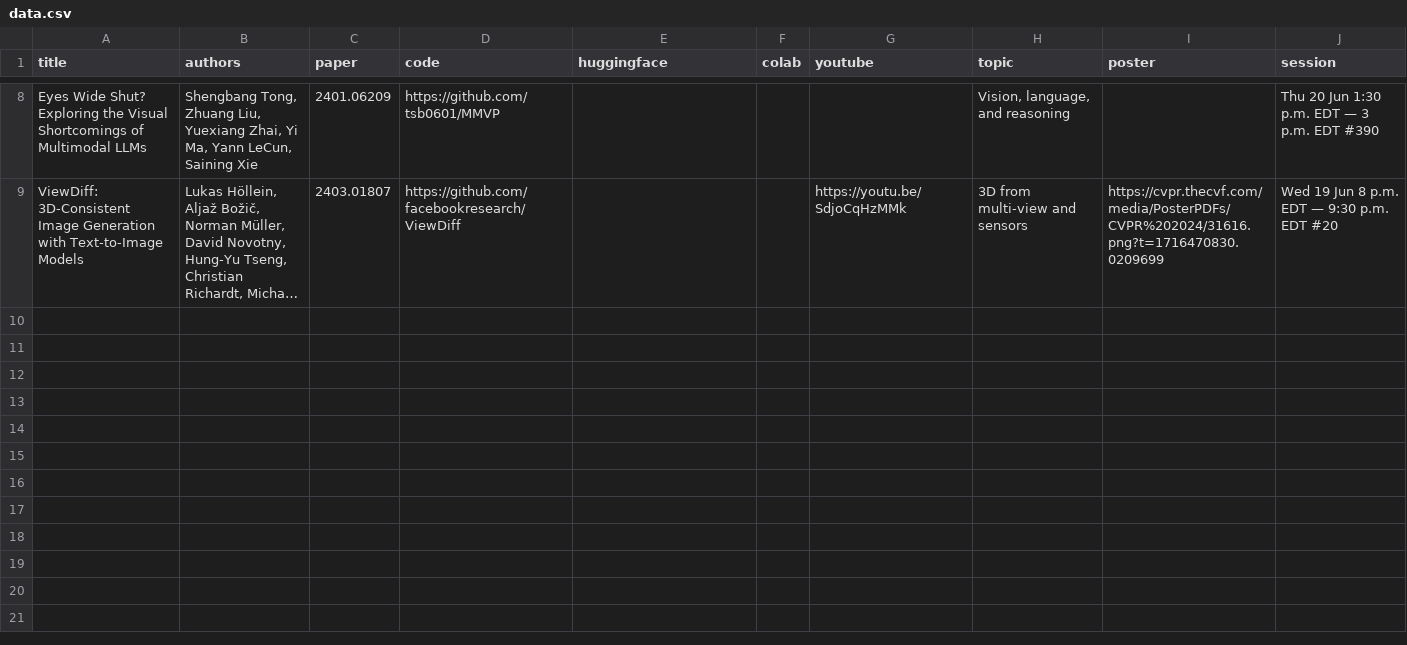
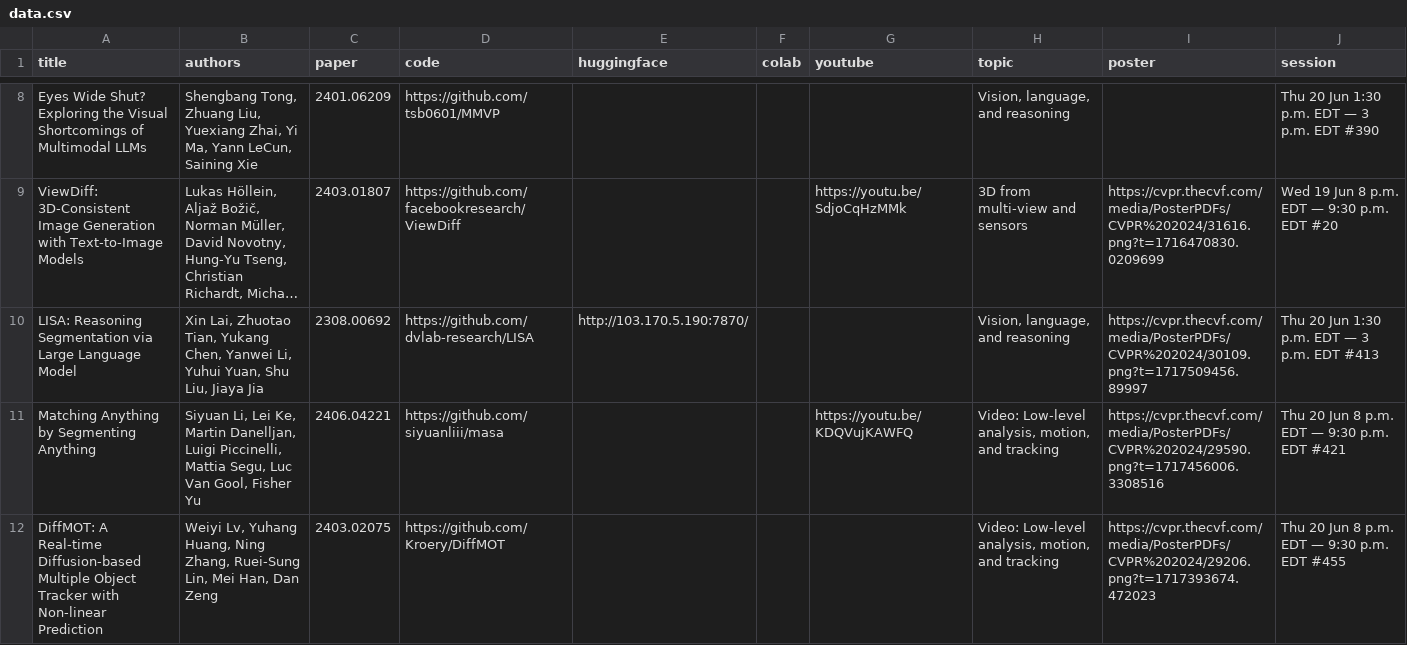
Before and after one commit to SkalskiP/top-cvpr-2024-papers, a CSV file: automation/data.csv, drawn as a sheet; only a part is shown, gaps mark what is left out; long unchanged cells end in …; the diff names each change by its address in the sheet, - before the commit and + after, or states it on an @@ line.

Commit message:
"LISA: Reasoning Segmentation via Large Language Model", "Matching Anything by Segmenting Anything" and "DiffMOT: A Real-time Diffusion-based Multiple Object Tracker with Non-linear Prediction" papers added

```diff
--- a/automation/data.csv
+++ b/automation/data.csv
+row 10: LISA: Reasoning Segmentation via Large Language Model | Xin Lai, Zhuotao Tian, Yukang Chen, Yanwei Li, Yuhui Yuan, Shu Liu, Jiaya Jia | 2308.00692 | https://github.com/dvlab-research/LISA | http://103.170.5.190:7870/ |  |  | Vision, language, and reasoning | https://cvpr.thecvf.com/media/PosterPDFs/CVPR%202024/30109.png?t=1717509456.89997 | Thu 20 Jun 1:30 p.m. EDT — 3 p.m. EDT #413
+row 11: Matching Anything by Segmenting Anything | Siyuan Li, Lei Ke, Martin Danelljan, Luigi Piccinelli, Mattia Segu, Luc Van Gool, Fisher Yu | 2406.04221 | https://github.com/siyuanliii/masa |  |  | https://youtu.be/KDQVujKAWFQ | Video: Low-level analysis, motion, and tracking | https://cvpr.thecvf.com/media/PosterPDFs/CVPR%202024/29590.png?t=1717456006.3308516 | Thu 20 Jun 8 p.m. EDT — 9:30 p.m. EDT #421
+row 12: DiffMOT: A Real-time Diffusion-based Multiple Object Tracker with Non-linear Prediction | Weiyi Lv, Yuhang Huang, Ning Zhang, Ruei-Sung Lin, Mei Han, Dan Zeng | 2403.02075 | https://github.com/Kroery/DiffMOT |  |  |  | Video: Low-level analysis, motion, and tracking | https://cvpr.thecvf.com/media/PosterPDFs/CVPR%202024/29206.png?t=1717393674.472023 | Thu 20 Jun 8 p.m. EDT — 9:30 p.m. EDT #455
```
Also changed, not shown: 1 other file.
